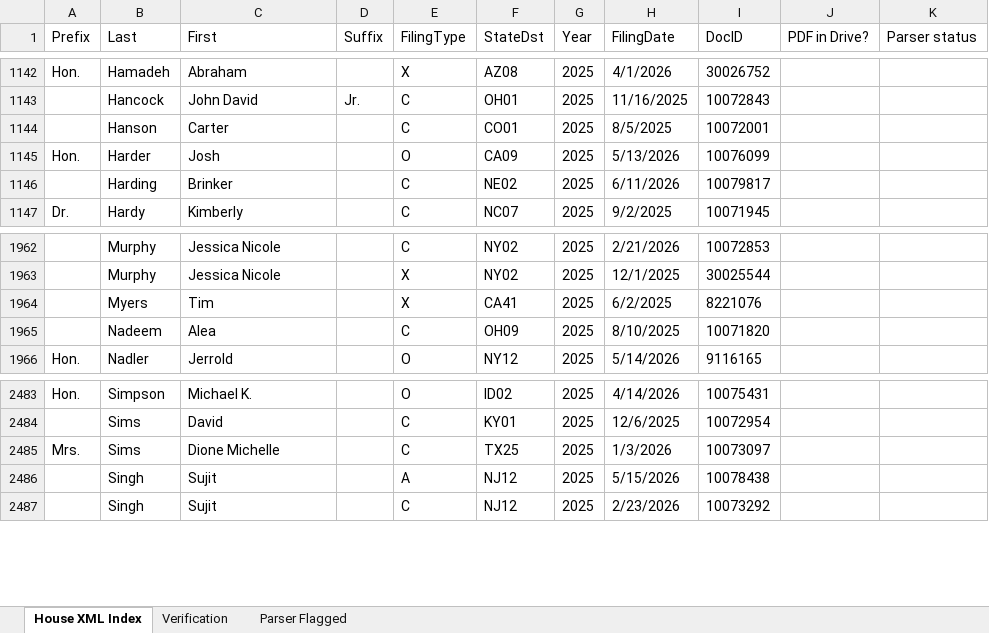
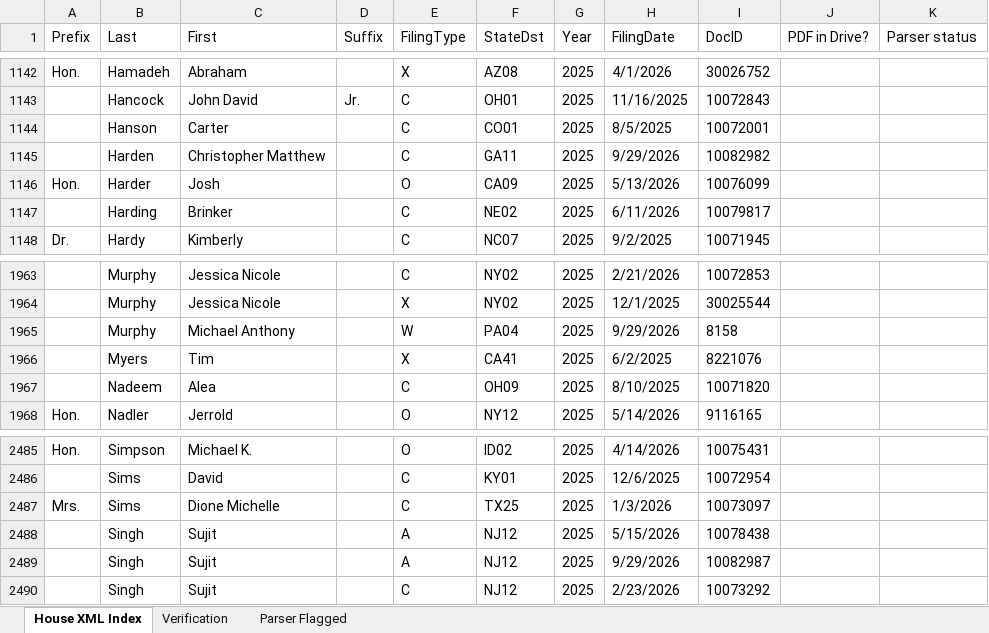
Before and after one commit to StrokeOfLuck/house-ptr-scraper, an Excel workbook: data/03_verification/House_PTR_Verification_2025.xlsx, sheet House XML Index, drawn as a sheet; only a part is shown, gaps mark what is left out; values as stored, in another font and other column widths than the file's, no borders; the diff names each change by its address in the sheet, - before the commit and + after, or states it on an @@ line.

```diff
--- a/data/03_verification/House_PTR_Verification_2025.xlsx (sheet House XML Index)
+++ b/data/03_verification/House_PTR_Verification_2025.xlsx (sheet House XML Index)
+row 1145:  | Harden | Christopher Matthew |  | C | GA11 | 2025 | 9/29/2026 | 10082982
+row 1965:  | Murphy | Michael Anthony |  | W | PA04 | 2025 | 9/29/2026 | 8158
+row 2489:  | Singh | Sujit |  | A | NJ12 | 2025 | 9/29/2026 | 10082987
```
Also changed, not shown: data/03_verification/House_PTR_Verification_2021.xlsx, data/03_verification/House_PTR_Verification_2022.xlsx, 7 other files.
